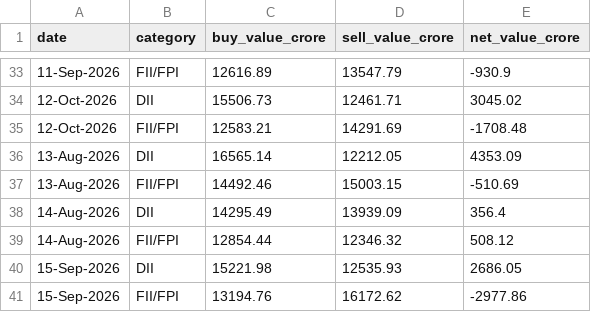
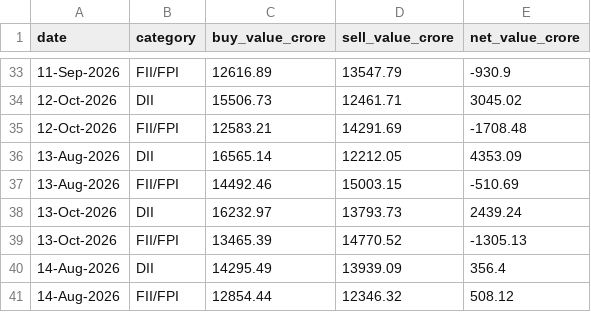
Before and after one commit to NitinSivach/nifty-rotation, a CSV file: data/fii_dii_flows.csv, drawn as a sheet; only a part is shown, gaps mark what is left out; the shorter side is filled out with more unchanged rows; the diff names each change by its address in the sheet, - before the commit and + after, or states it on an @@ line.

```diff
--- a/data/fii_dii_flows.csv
+++ b/data/fii_dii_flows.csv
+row 38: 13-Oct-2026 | DII | 16232.97 | 13793.73 | 2439.24
+row 39: 13-Oct-2026 | FII/FPI | 13465.39 | 14770.52 | -1305.13
```
